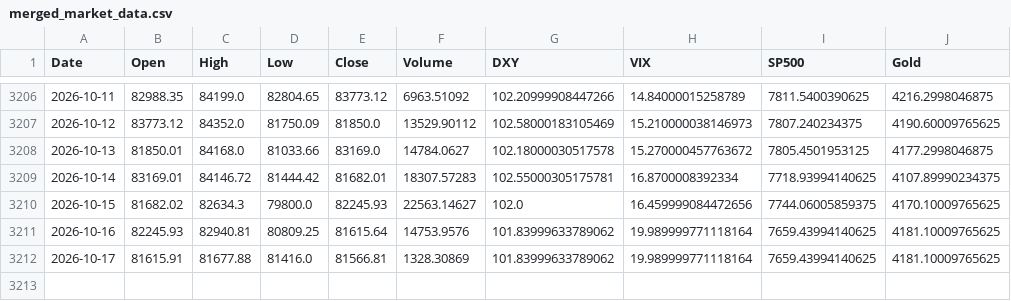
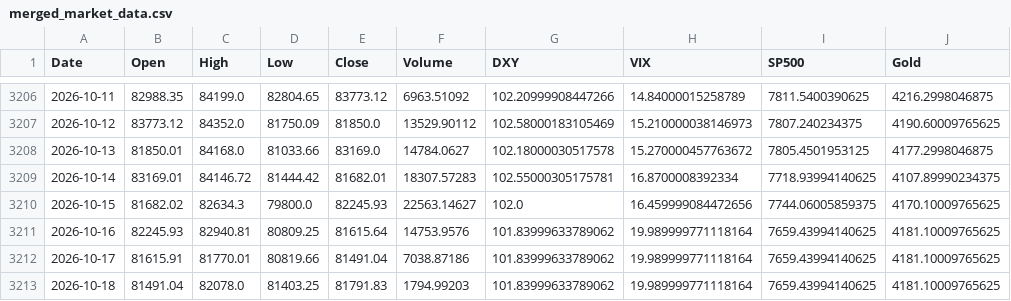
Before and after one commit to ahirwarshivam/bitcoin_price_prediction, a CSV file: data/merged_market_data.csv, drawn as a sheet; only a part is shown, gaps mark what is left out.

```diff
--- a/data/merged_market_data.csv
+++ b/data/merged_market_data.csv
@@ -3211,2 +3211,3 @@ Date,Open,High,Low,Close,Volume,DXY,VIX,SP500,Gold
 2026-10-16,82245.93,82940.81,80809.25,81615.64,14753.9576,101.83999633789062,19.989999771118164,7659.43994140625,4181.10009765625
-2026-10-17,81615.91,81677.88,81416.0,81566.81,1328.30869,101.83999633789062,19.989999771118164,7659.43994140625,4181.10009765625
+2026-10-17,81615.91,81770.01,80819.66,81491.04,7038.87186,101.83999633789062,19.989999771118164,7659.43994140625,4181.10009765625
+2026-10-18,81491.04,82078.0,81403.25,81791.83,1794.99203,101.83999633789062,19.989999771118164,7659.43994140625,4181.10009765625
```
Also changed, not shown: 1 other file.
